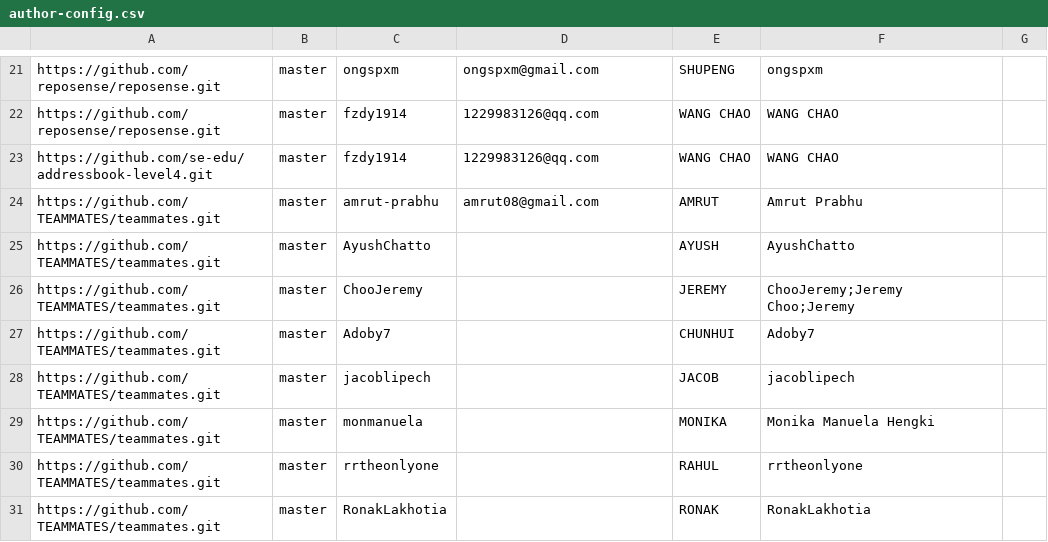
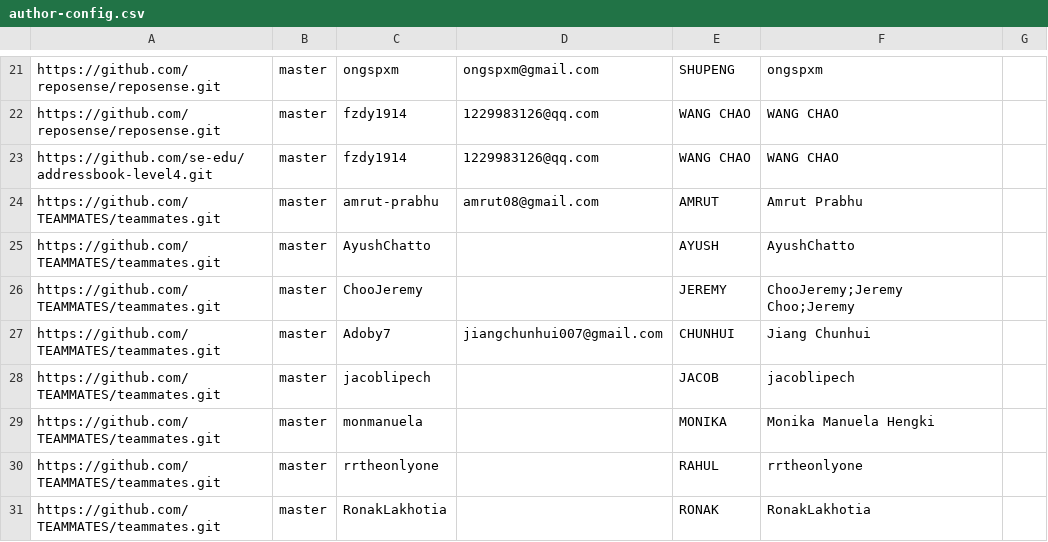
Before and after one commit to yamidark/publish-RepoSense, a CSV file: configs/author-config.csv, drawn as a sheet; only a part is shown, gaps mark what is left out.

Commit message:
update Jiang Chunhui profile (#16)

```diff
--- a/configs/author-config.csv
+++ b/configs/author-config.csv
@@ -26,3 +26,3 @@ https://github.com/TEAMMATES/teammates.git,master,AyushChatto,,AYUSH,AyushChatto
 https://github.com/TEAMMATES/teammates.git,master,ChooJeremy,,JEREMY,ChooJeremy;Jeremy Choo;Jeremy,
-https://github.com/TEAMMATES/teammates.git,master,Adoby7,,CHUNHUI,Adoby7,
+https://github.com/TEAMMATES/teammates.git,master,Adoby7,jiangchunhui007@gmail.com,CHUNHUI,Jiang Chunhui,
 https://github.com/TEAMMATES/teammates.git,master,jacoblipech,,JACOB,jacoblipech,
```
